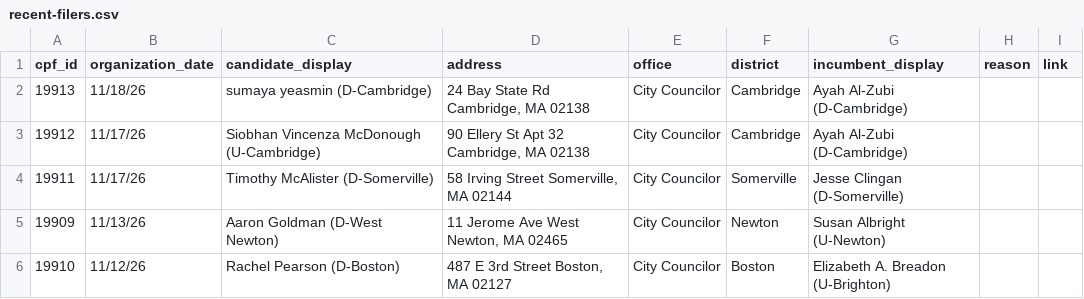
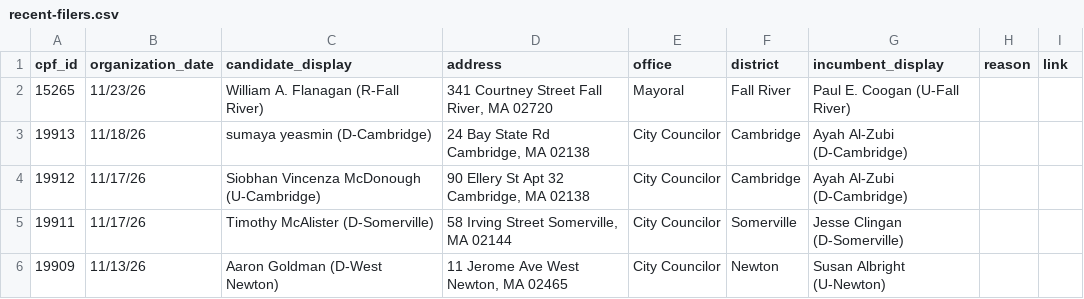
Before and after one commit to bwbensonjr/ocpf-analysis, a CSV file: data/recent-filers.csv, drawn as a sheet; only a part is shown; the shorter side is filled out with more unchanged rows; the diff names each change by its address in the sheet, - before the commit and + after, or states it on an @@ line.

```diff
--- a/data/recent-filers.csv
+++ b/data/recent-filers.csv
+row 2: 15265 | 11/23/26 | William A. Flanagan (R-Fall River) | 341 Courtney Street Fall River, MA 02720 | Mayoral | Fall River | Paul E. Coogan (U-Fall River)
```
Also changed, not shown: 1 other file.
